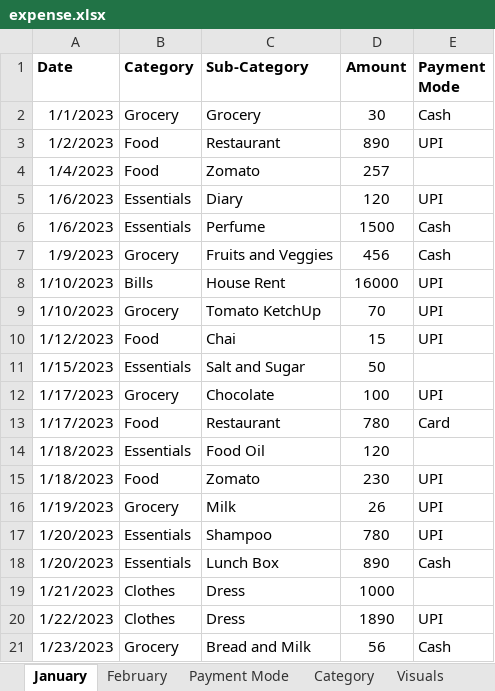
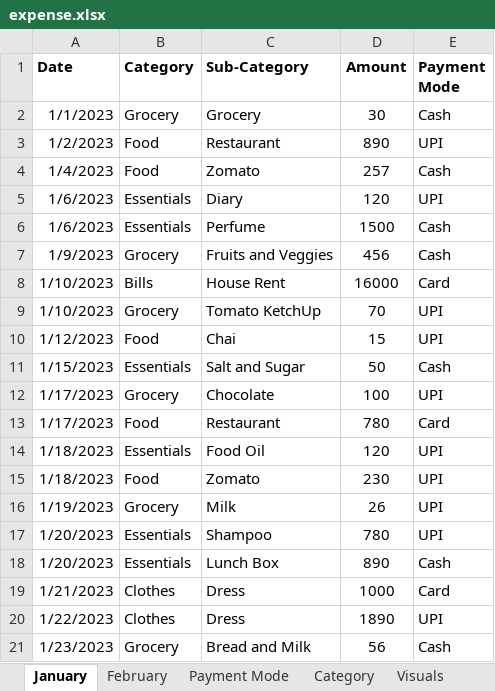
Before and after one commit to safahaikady/Python_Datascience, an Excel workbook: pandas/subdata_pandas/expense.xlsx, sheet January, drawn as a sheet; only a part is shown; values as stored, in another font and other column widths than the file's, no borders; charts and pictures and table styles not drawn; the diff names each change by its address in the sheet, - before the commit and + after, or states it on an @@ line.

Commit message:
Updated pandas project files

```diff
--- a/pandas/subdata_pandas/expense.xlsx (sheet January)
+++ b/pandas/subdata_pandas/expense.xlsx (sheet January)
-E4 (Payment Mode): (empty)
+E4 (Payment Mode): Cash
-E8 (Payment Mode): UPI
+E8 (Payment Mode): Card
-E11 (Payment Mode): (empty)
+E11 (Payment Mode): Cash
-E14 (Payment Mode): (empty)
+E14 (Payment Mode): UPI
-E19 (Payment Mode): (empty)
+E19 (Payment Mode): Card
```
Also changed, not shown: charts or pictures, 7 other files.
